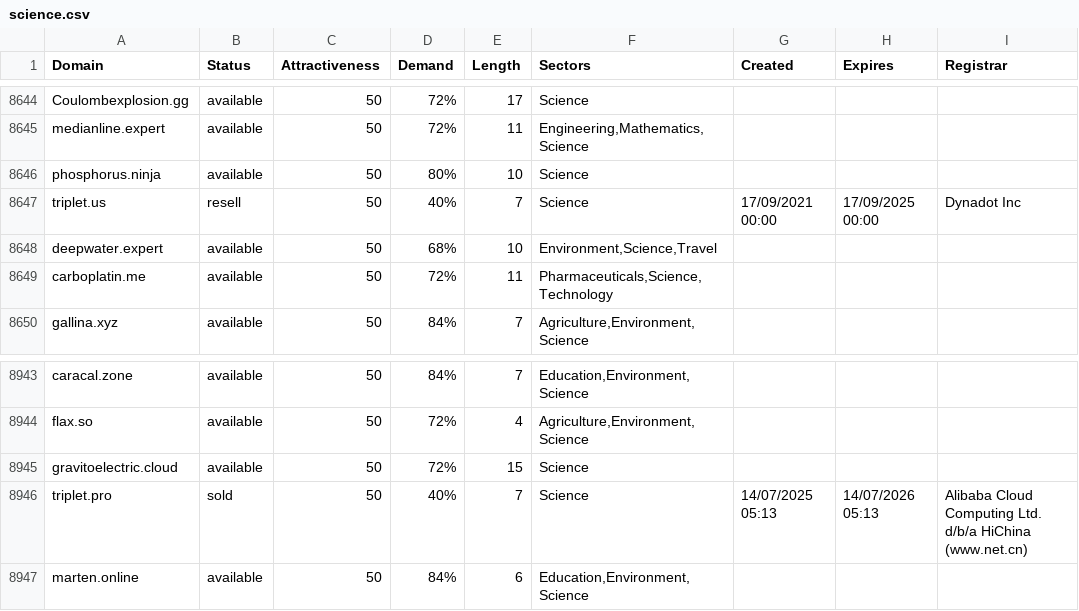
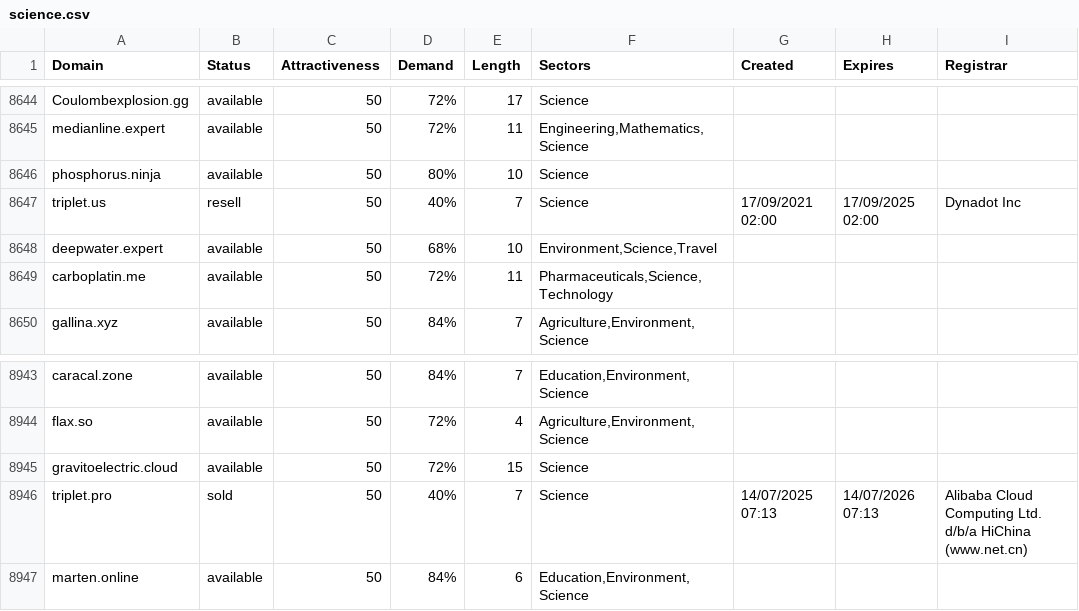
Before and after one commit to UniqueDomains/science-oneword-domains, a CSV file: science.csv, drawn as a sheet; only a part is shown, gaps mark what is left out.

Commit message:
Domains update

```diff
--- a/science.csv
+++ b/science.csv
@@ -8646,3 +8646,3 @@ medianline.expert,available,50,72%,11,"Engineering,Mathematics,Science",,,
 phosphorus.ninja,available,50,80%,10,Science,,,
-triplet.us,resell,50,40%,7,Science,17/09/2021 00:00,17/09/2025 00:00,Dynadot Inc
+triplet.us,resell,50,40%,7,Science,17/09/2021 02:00,17/09/2025 02:00,Dynadot Inc
 deepwater.expert,available,50,68%,10,"Environment,Science,Travel",,,
@@ -8945,3 +8945,3 @@ flax.so,available,50,72%,4,"Agriculture,Environment,Science",,,
 gravitoelectric.cloud,available,50,72%,15,Science,,,
-triplet.pro,sold,50,40%,7,Science,14/07/2025 05:13,14/07/2026 05:13,Alibaba Cloud Computing Ltd. d/b/a HiChina (www.net.cn)
+triplet.pro,sold,50,40%,7,Science,14/07/2025 07:13,14/07/2026 07:13,Alibaba Cloud Computing Ltd. d/b/a HiChina (www.net.cn)
 marten.online,available,50,84%,6,"Education,Environment,Science",,,
```
Also changed, not shown: 2 other files.
